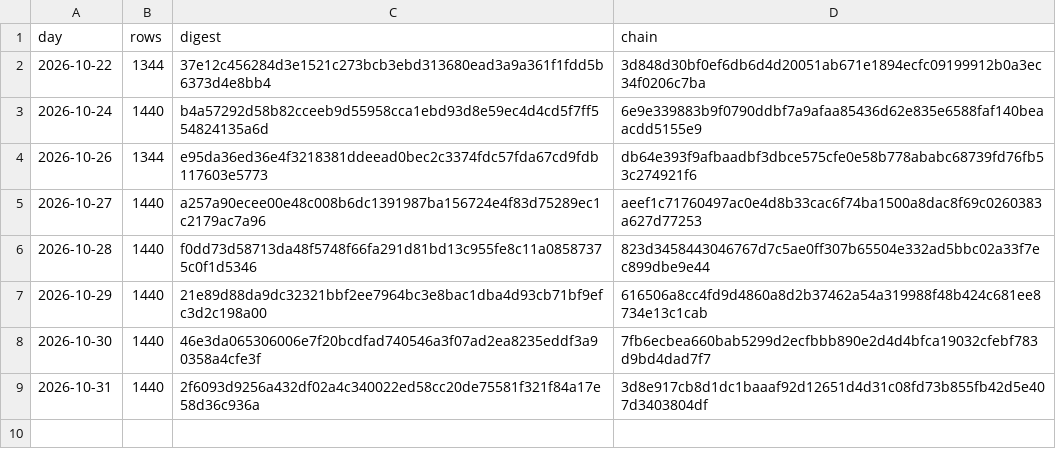
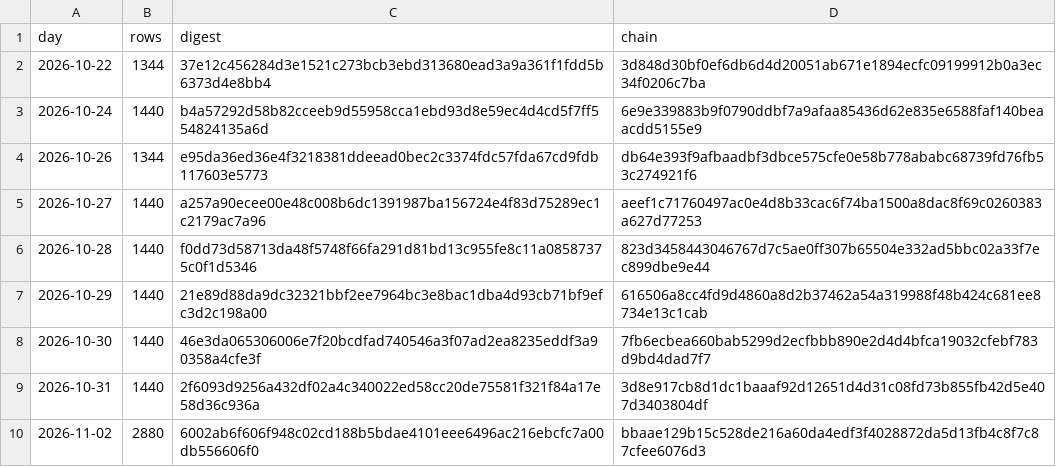
Before and after one commit to girts-nordshifts16/nordshifts-forecast-ledger, a CSV file: chain.csv, drawn as a sheet.

Commit message:
Forecasts issued to 2026-11-02: chain bbaae129b15c528d

```diff
--- a/chain.csv
+++ b/chain.csv
@@ -9 +9,2 @@ day,rows,digest,chain
 2026-10-31,1440,2f6093d9256a432df02a4c340022ed58cc20de75581f321f84a17e58d36c936a,3d8e917cb8d1dc1baaaf92d12651d4d31c08fd73b855fb42d5e407d3403804df
+2026-11-02,2880,6002ab6f606f948c02cd188b5bdae4101eee6496ac216ebcfc7a00db556606f0,bbaae129b15c528de216a60da4edf3f4028872da5d13fb4c8f7c87cfee6076d3
```
